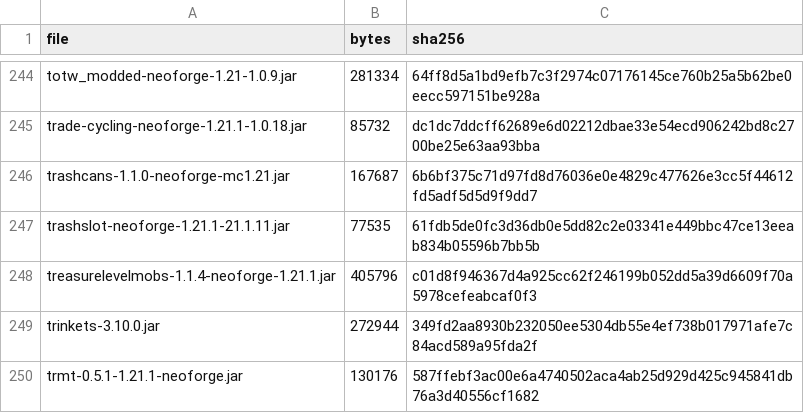
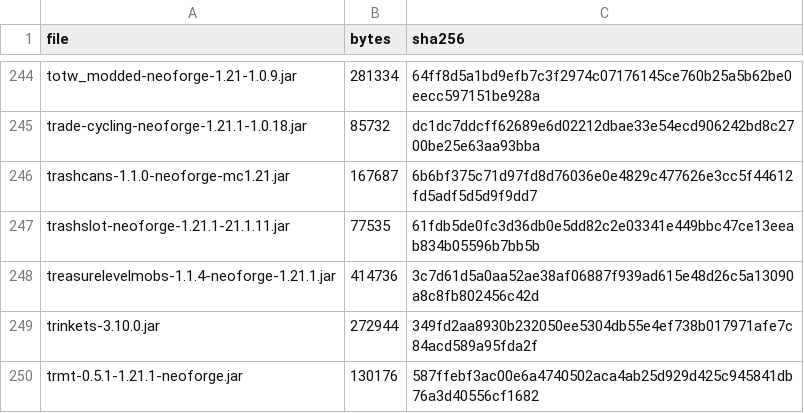
Before and after one commit to iankengott/regnum-smp-modpack, a TSV file: manifest/mods.tsv, drawn as a sheet; only a part is shown, gaps mark what is left out.

```diff
--- a/manifest/mods.tsv
+++ b/manifest/mods.tsv
@@ -247,3 +247,3 @@ trashcans-1.1.0-neoforge-mc1.21.jar	167687	6b6bf375c71d97fd8d76036e0e4829c477626
 trashslot-neoforge-1.21.1-21.1.11.jar	77535	61fdb5de0fc3d36db0e5dd82c2e03341e449bbc47ce13eeab834b05596b7bb5b
-treasurelevelmobs-1.1.4-neoforge-1.21.1.jar	405796	c01d8f946367d4a925cc62f246199b052dd5a39d6609f70a5978cefeabcaf0f3
+treasurelevelmobs-1.1.4-neoforge-1.21.1.jar	414736	3c7d61d5a0aa52ae38af06887f939ad615e48d26c5a13090a8c8fb802456c42d
 trinkets-3.10.0.jar	272944	349fd2aa8930b232050ee5304db55e4ef738b017971afe7c84acd589a95fda2f
```
Also changed, not shown: 5 other files.
